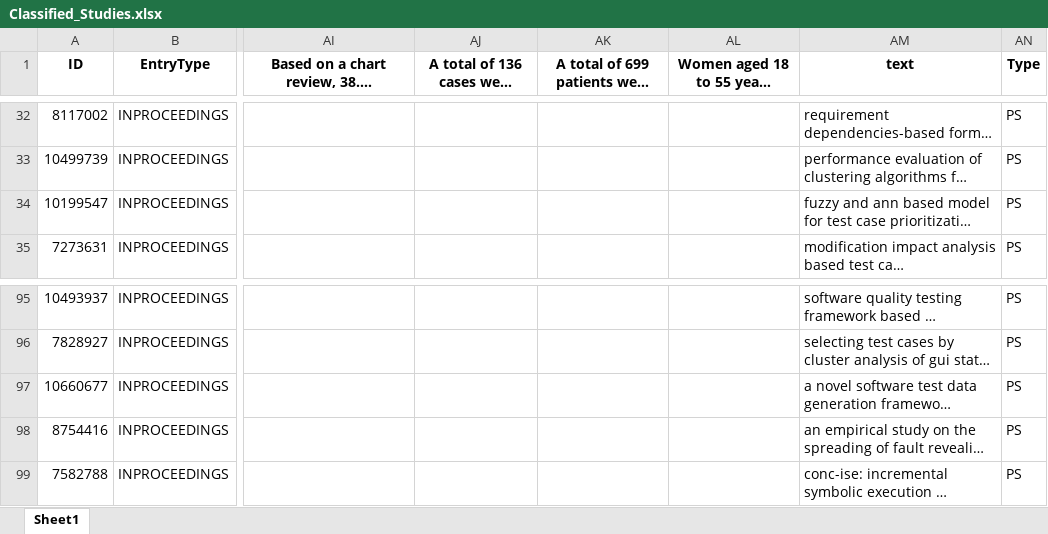
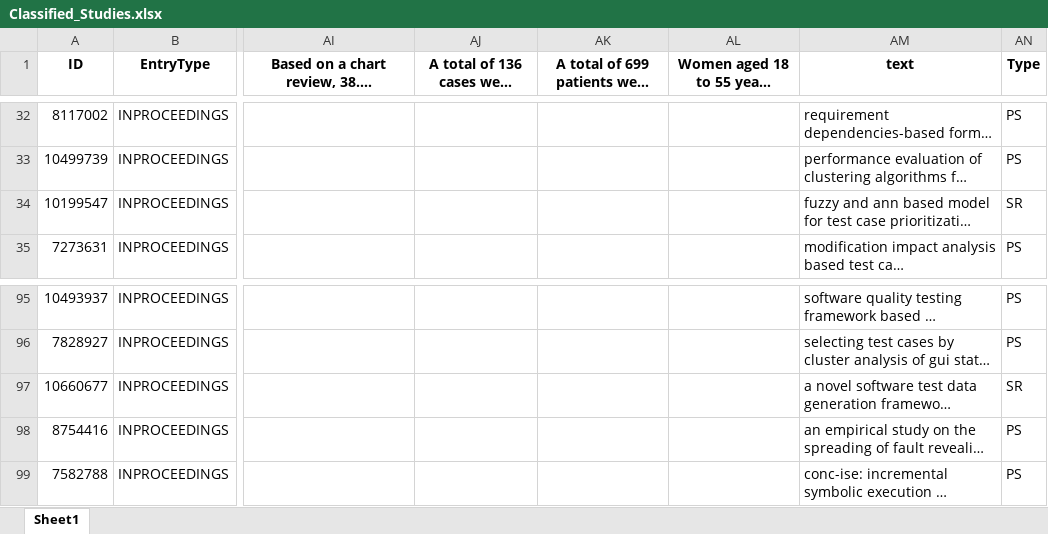
Before and after one commit to AntonioTrovato/RegressionTestingOptimizationSLR, an Excel workbook: 4_Classification/Classified_Studies.xlsx, sheet Sheet1, drawn as a sheet; only a part is shown, gaps mark what is left out; long unchanged cells end in …; values as stored, in another font and other column widths than the file's, no borders; the diff names each change by its address in the sheet, - before the commit and + after, or states it on an @@ line.

```diff
--- a/4_Classification/Classified_Studies.xlsx (sheet Sheet1)
+++ b/4_Classification/Classified_Studies.xlsx (sheet Sheet1)
-AN34 (Type): PS
+AN34 (Type): SR
-AN97 (Type): PS
+AN97 (Type): SR
```
Also changed, not shown: 5_Snowballing/Backward_Snowballing_1.xlsx, 5_Snowballing/Merged_Studies_3.xlsx, 39 other files.
